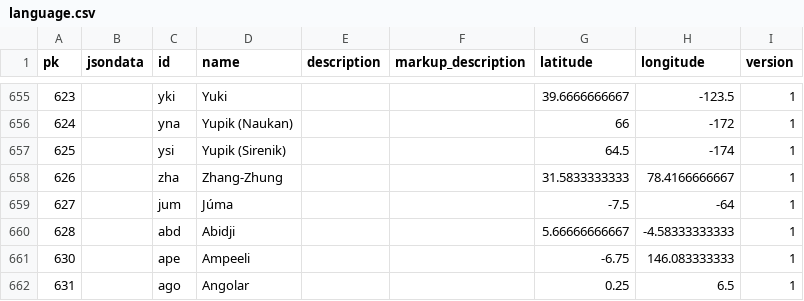
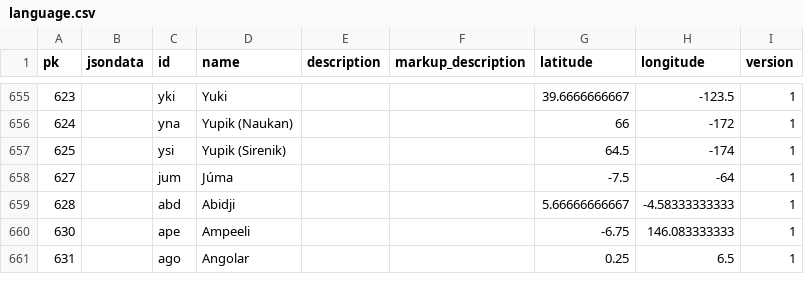
Before and after one commit to cldf-datasets/wals, a CSV file: raw/language.csv, drawn as a sheet; only a part is shown, gaps mark what is left out; the diff names each change by its address in the sheet, - before the commit and + after, or states it on an @@ line.

```diff
--- a/raw/language.csv
+++ b/raw/language.csv
-row 658: 626 |  | zha | Zhang-Zhung |  |  | 31.5833333333 | 78.4166666667 | 1
```
Also changed, not shown: raw/countrylanguage.csv, raw/languageidentifier.csv, 6 other files.
